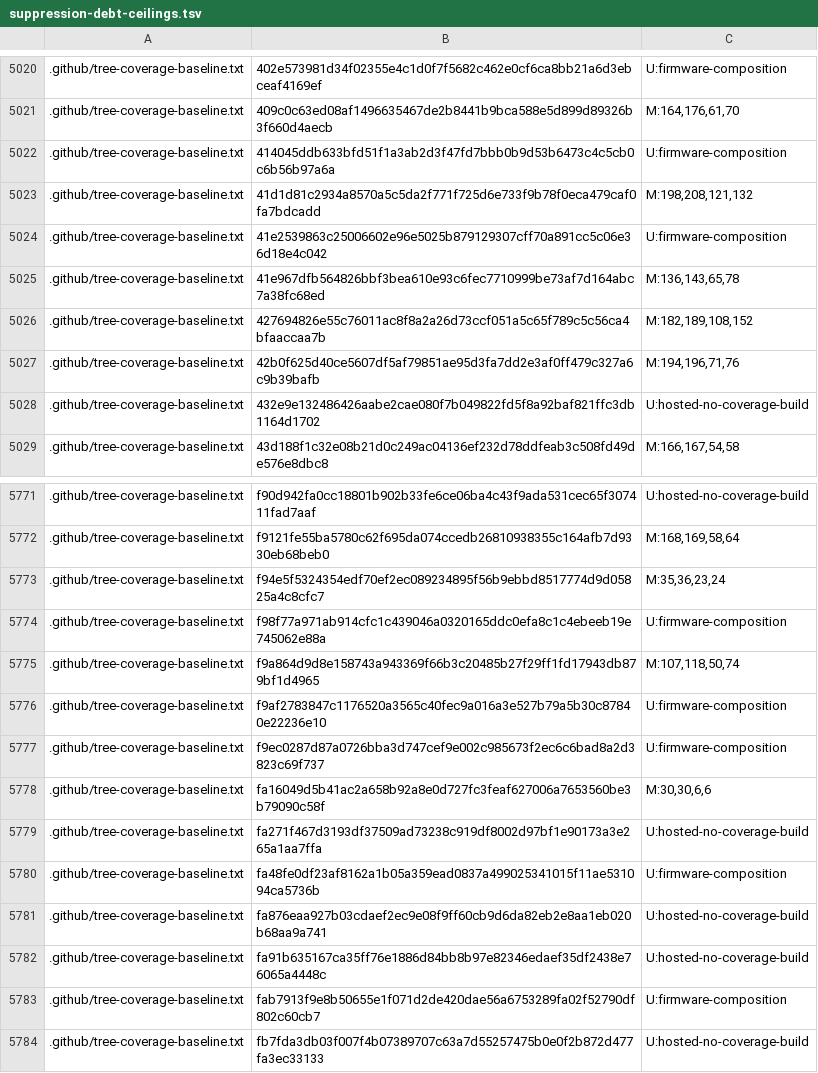
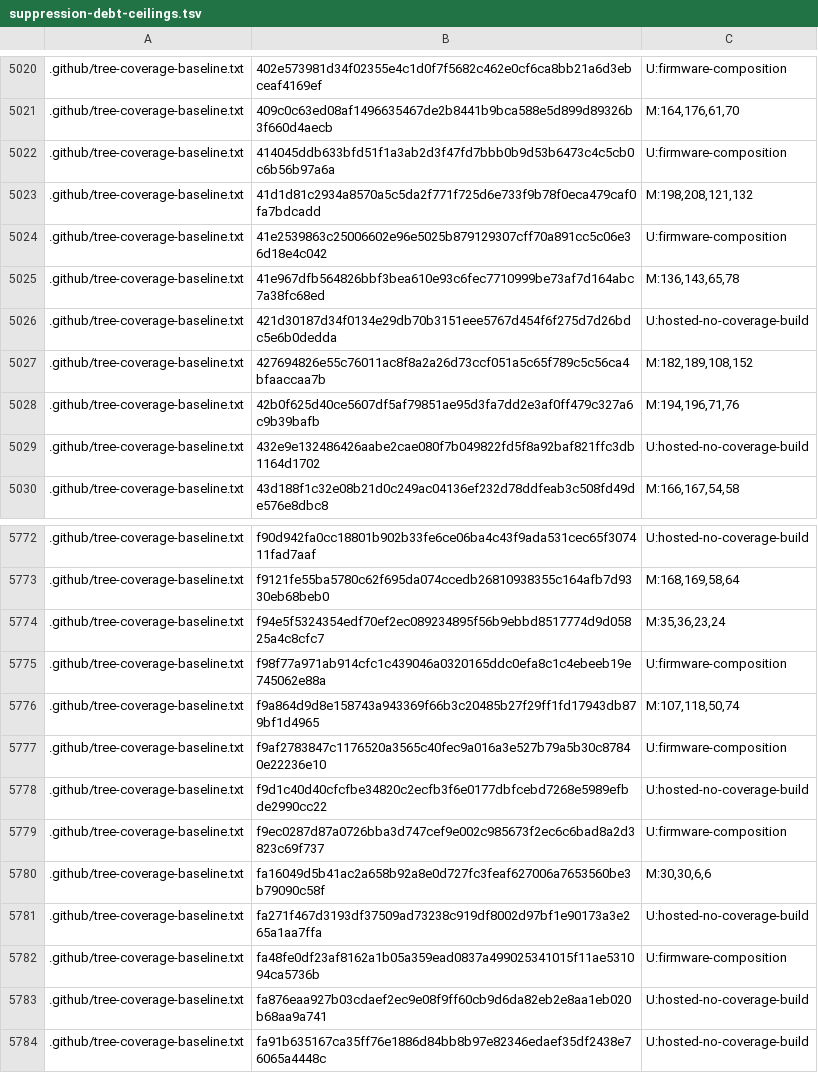
Before and after one commit to bsikar/ra8-firmware, a TSV file: .github/suppression-debt-ceilings.tsv, drawn as a sheet; only a part is shown, gaps mark what is left out; the shorter side is filled out with more unchanged rows; the diff names each change by its address in the sheet, - before the commit and + after, or states it on an @@ line.

```diff
--- a/.github/suppression-debt-ceilings.tsv
+++ b/.github/suppression-debt-ceilings.tsv
+row 5026: .github/tree-coverage-baseline.txt | 421d30187d34f0134e29db70b3151eee5767d454f6f275d7d26bdc5e6b0dedda | U:hosted-no-coverage-build
+row 5778: .github/tree-coverage-baseline.txt | f9d1c40d40cfcfbe34820c2ecfb3f6e0177dbfcebd7268e5989efbde2990cc22 | U:hosted-no-coverage-build
```
Also changed, not shown: 55 other files.
